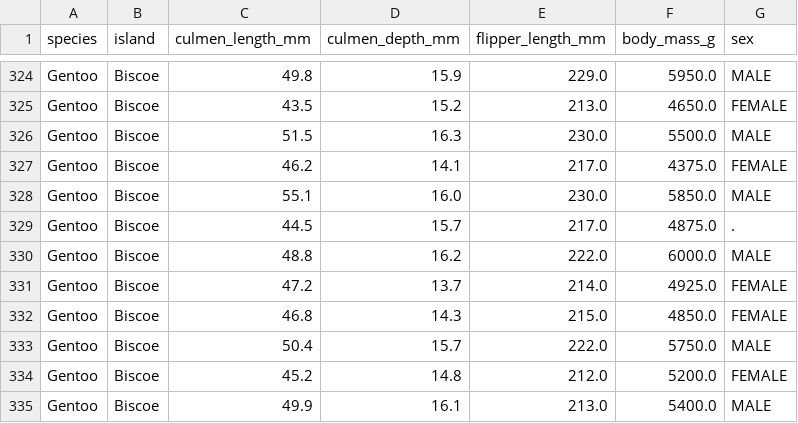
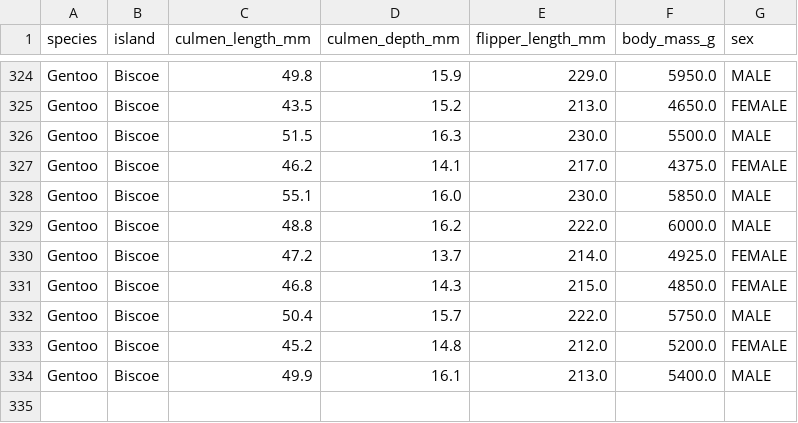
Before and after one commit to gabrielfelipe29/agro_datasets, a CSV file: PalmerArchipelagoPenguins/penguins.csv, drawn as a sheet; only a part is shown, gaps mark what is left out.

Commit message:
fix: removed '.' from penguins.csv sex column

```diff
--- a/PalmerArchipelagoPenguins/penguins.csv
+++ b/PalmerArchipelagoPenguins/penguins.csv
@@ -328,3 +328,2 @@ Gentoo,Biscoe,46.2,14.1,217.0,4375.0,FEMALE
 Gentoo,Biscoe,55.1,16.0,230.0,5850.0,MALE
-Gentoo,Biscoe,44.5,15.7,217.0,4875.0,.
 Gentoo,Biscoe,48.8,16.2,222.0,6000.0,MALE
```
